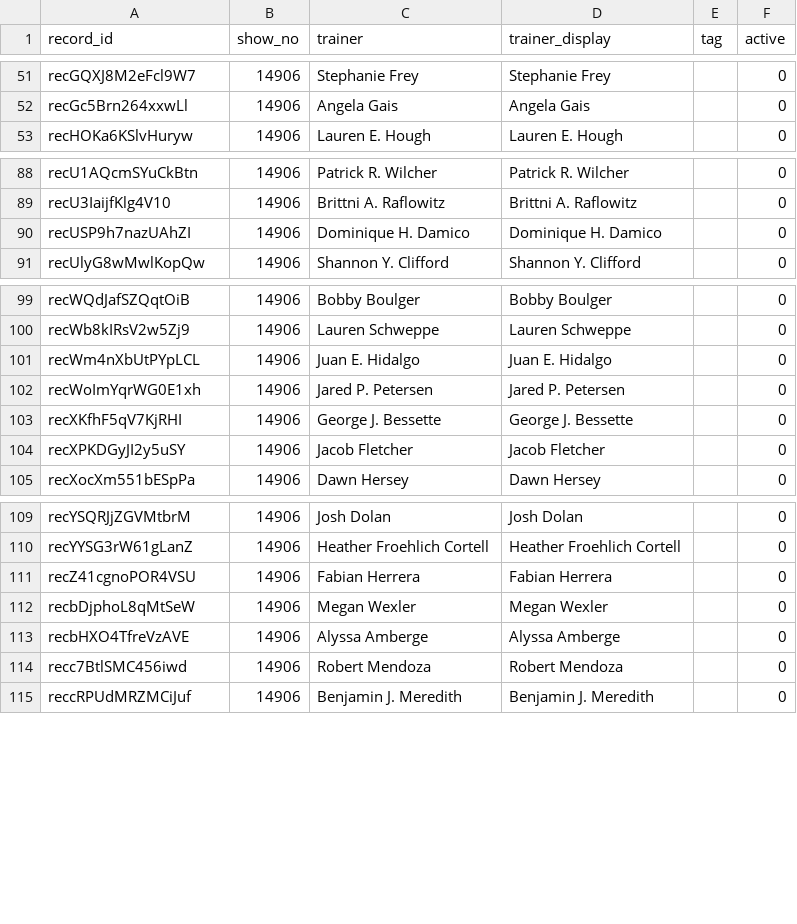
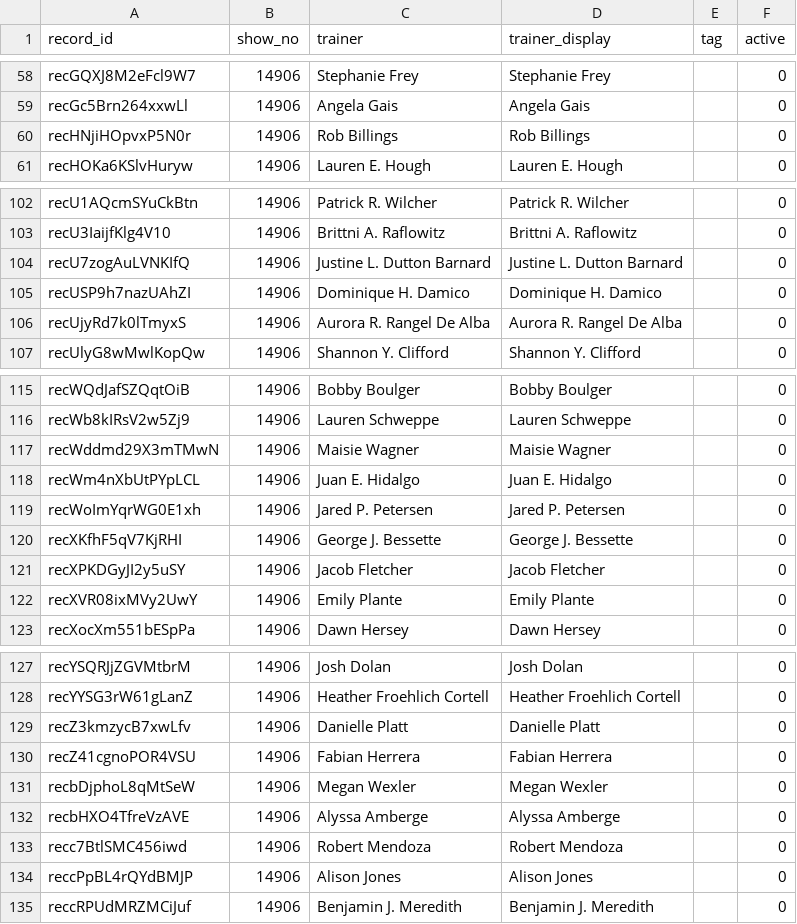
Before and after one commit to sportdogfood/ringstatus, a CSV file: docs/horseshowing/helpers/14906/trainers.csv, drawn as a sheet; only a part is shown, gaps mark what is left out; the diff covers the shown part only; the diff names each change by its address in the sheet, - before the commit and + after, or states it on an @@ line.

```diff
--- a/docs/horseshowing/helpers/14906/trainers.csv
+++ b/docs/horseshowing/helpers/14906/trainers.csv
+row 60: recHNjiHOpvxP5N0r | 14906 | Rob Billings | Rob Billings |  | 0
+row 104: recU7zogAuLVNKIfQ | 14906 | Justine L. Dutton Barnard | Justine L. Dutton Barnard |  | 0
+row 106: recUjyRd7k0lTmyxS | 14906 | Aurora R. Rangel De Alba | Aurora R. Rangel De Alba |  | 0
+row 117: recWddmd29X3mTMwN | 14906 | Maisie Wagner | Maisie Wagner |  | 0
+row 122: recXVR08ixMVy2UwY | 14906 | Emily Plante | Emily Plante |  | 0
+row 129: recZ3kmzycB7xwLfv | 14906 | Danielle Platt | Danielle Platt |  | 0
+row 134: reccPpBL4rQYdBMJP | 14906 | Alison Jones | Alison Jones |  | 0
```
Also changed, not shown: 19 added rows elsewhere in this file, 17 other files.
